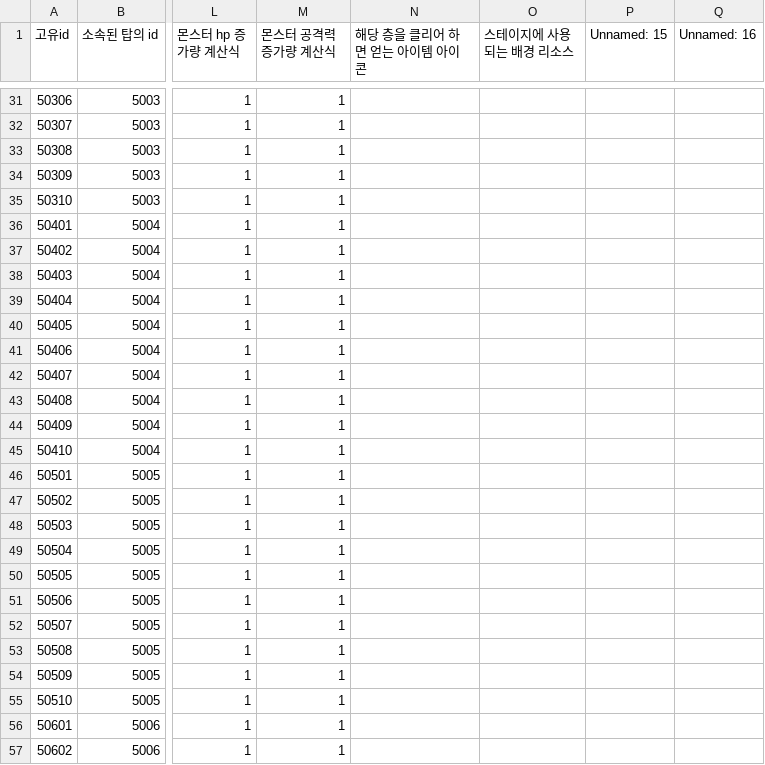
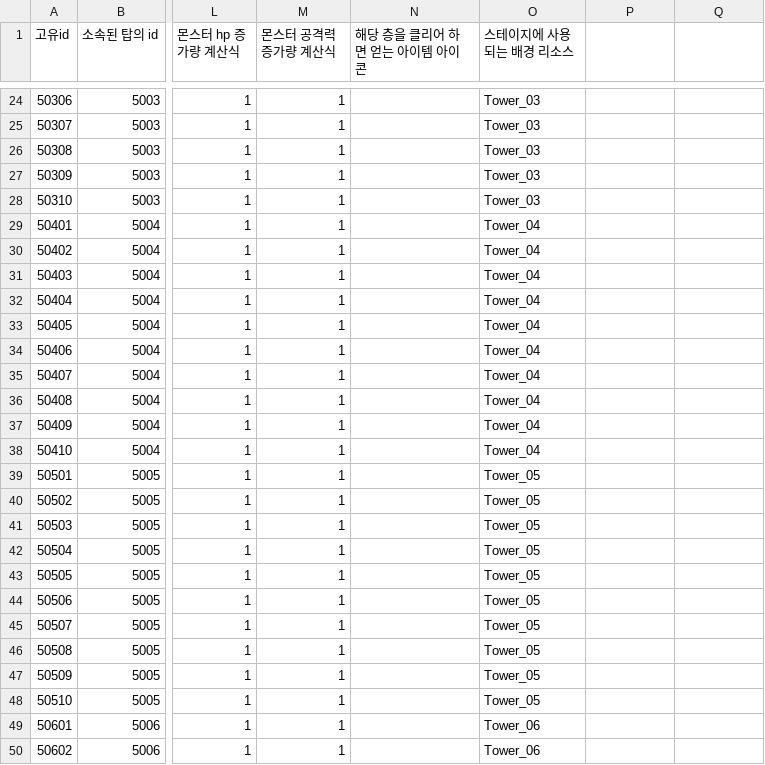
Before and after one commit to tailsClean/TailsCleaner, a CSV file: Assets/00.Resources/Resources/Data/CSV/stage/stage_table.csv, drawn as a sheet; only a part is shown, gaps mark what is left out; addresses are those after the commit; the diff covers the shown part only; the diff names each change by its address in the sheet, - before the commit and + after, or states it on an @@ line.

```diff
--- a/Assets/00.Resources/Resources/Data/CSV/stage/stage_table.csv
+++ b/Assets/00.Resources/Resources/Data/CSV/stage/stage_table.csv
-P1: Unnamed: 15
+P1: (empty)
-Q1: Unnamed: 16
+Q1: (empty)
-O24:O28 (스테이지에 사용되는 배경 리소스): (empty)
+O24:O28 (스테이지에 사용되는 배경 리소스): Tower_03
-O29:O38 (스테이지에 사용되는 배경 리소스): (empty)
+O29:O38 (스테이지에 사용되는 배경 리소스): Tower_04
-O39:O48 (스테이지에 사용되는 배경 리소스): (empty)
+O39:O48 (스테이지에 사용되는 배경 리소스): Tower_05
-O49:O50 (스테이지에 사용되는 배경 리소스): (empty)
+O49:O50 (스테이지에 사용되는 배경 리소스): Tower_06
```
Also changed, not shown: 7 removed rows and 45 edited cells elsewhere in this file, 22 other files.
